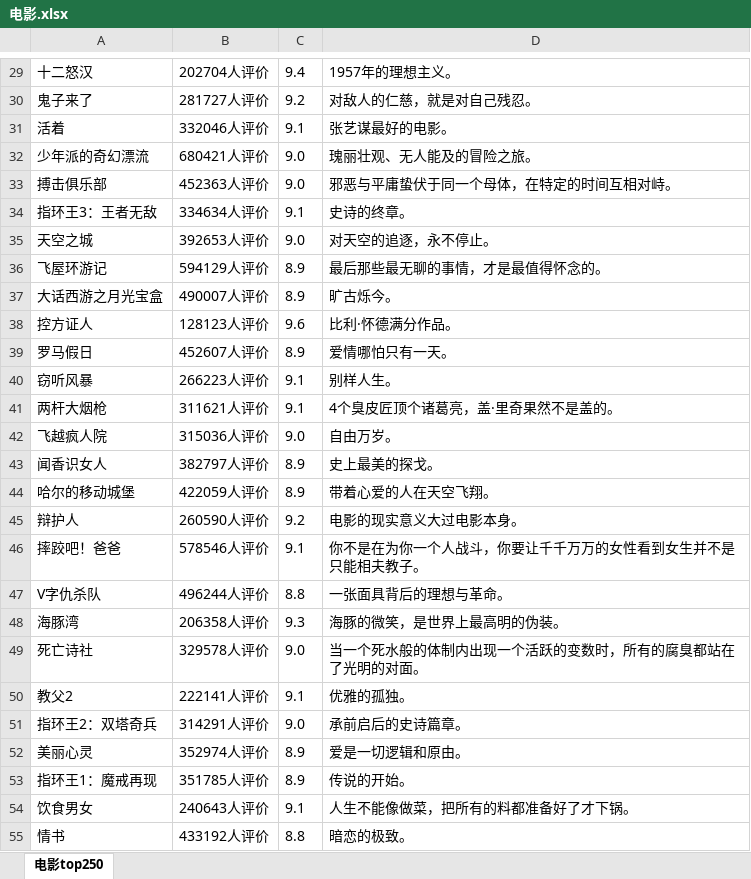
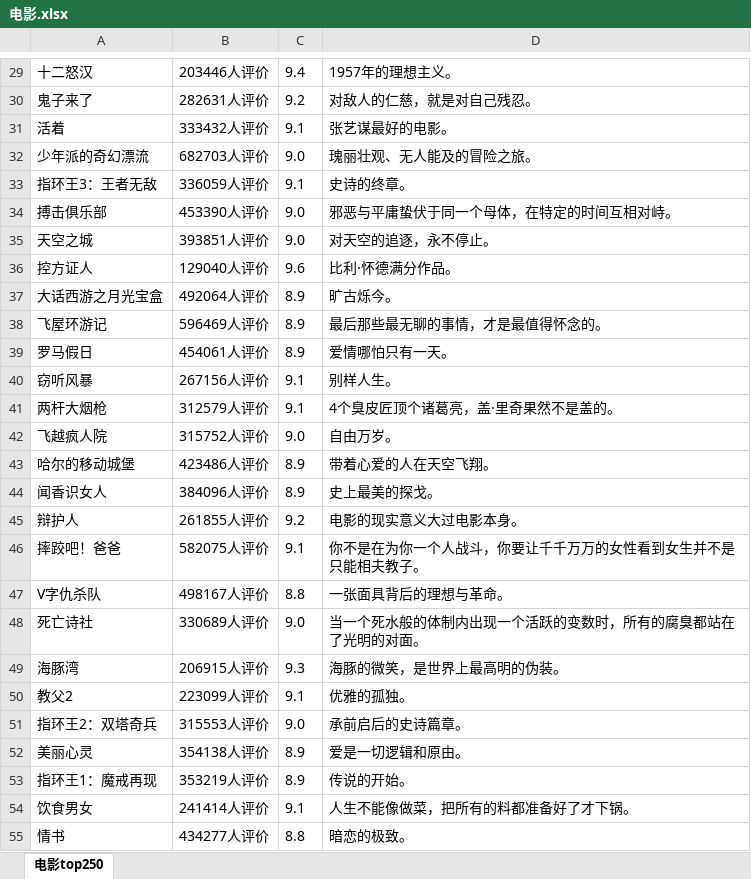
Before and after one commit to CharWayH/Excel, an Excel workbook: 电影.xlsx, sheet 电影top250, drawn as a sheet; only a part is shown, gaps mark what is left out; values as stored, in another font and other column widths than the file's, no borders; removed rows and columns are numbered as before the commit, all else as after; the diff covers the shown part only; the diff names each change by its address in the sheet, - before the commit and + after, or states it on an @@ line.

```diff
--- a/电影.xlsx (sheet 电影top250)
+++ b/电影.xlsx (sheet 电影top250)
-B29: 202704人评价
+B29: 203446人评价
-B30: 281727人评价
+B30: 282631人评价
-B31: 332046人评价
+B31: 333432人评价
-B32: 680421人评价
+B32: 682703人评价
-row 33: 搏击俱乐部 | 452363人评价 | 9.0 | 邪恶与平庸蛰伏于同一个母体，在特定的时间互相对峙。
-B33: 334634人评价
+B33: 336059人评价
+row 34: 搏击俱乐部 | 453390人评价 | 9.0 | 邪恶与平庸蛰伏于同一个母体，在特定的时间互相对峙。
-B35: 392653人评价
+B35: 393851人评价
-row 36: 飞屋环游记 | 594129人评价 | 8.9 | 最后那些最无聊的事情，才是最值得怀念的。
-row 37: 大话西游之月光宝盒 | 490007人评价 | 8.9 | 旷古烁今。
-B36: 128123人评价
+B36: 129040人评价
+row 37: 大话西游之月光宝盒 | 492064人评价 | 8.9 | 旷古烁今。
+row 38: 飞屋环游记 | 596469人评价 | 8.9 | 最后那些最无聊的事情，才是最值得怀念的。
-B39: 452607人评价
+B39: 454061人评价
-B40: 266223人评价
+B40: 267156人评价
-B41: 311621人评价
+B41: 312579人评价
-B42: 315036人评价
+B42: 315752人评价
-row 43: 闻香识女人 | 382797人评价 | 8.9 | 史上最美的探戈。
-B43: 422059人评价
+B43: 423486人评价
+row 44: 闻香识女人 | 384096人评价 | 8.9 | 史上最美的探戈。
-B45: 260590人评价
+B45: 261855人评价
-B46: 578546人评价
+B46: 582075人评价
-B47: 496244人评价
+B47: 498167人评价
-row 48: 海豚湾 | 206358人评价 | 9.3 | 海豚的微笑，是世界上最高明的伪装。
-B48: 329578人评价
+B48: 330689人评价
+row 49: 海豚湾 | 206915人评价 | 9.3 | 海豚的微笑，是世界上最高明的伪装。
-B50: 222141人评价
+B50: 223099人评价
-B51: 314291人评价
+B51: 315553人评价
-B52: 352974人评价
+B52: 354138人评价
-B53: 351785人评价
+B53: 353219人评价
-B54: 240643人评价
+B54: 241414人评价
-B55: 433192人评价
+B55: 434277人评价
```
Also changed, not shown: 43 added rows, 43 removed rows and 189 edited cells elsewhere in this sheet, 4 other files.
